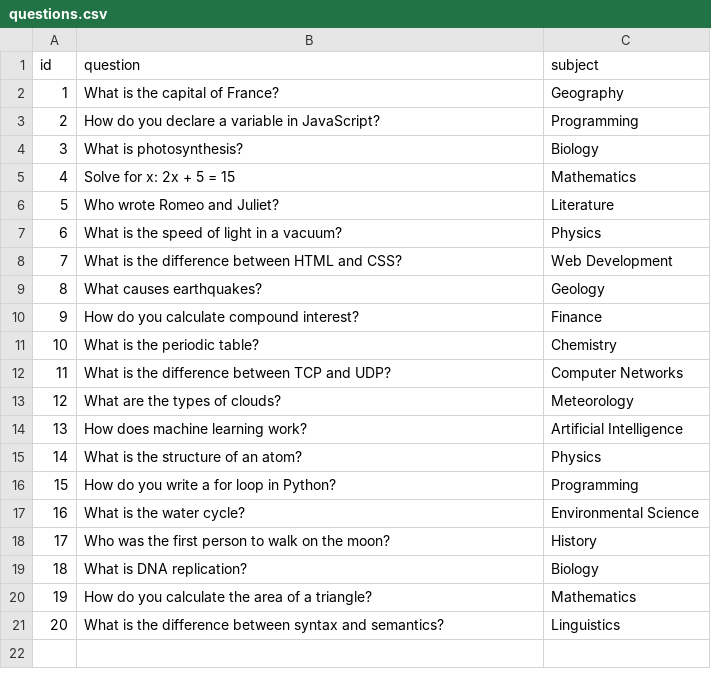
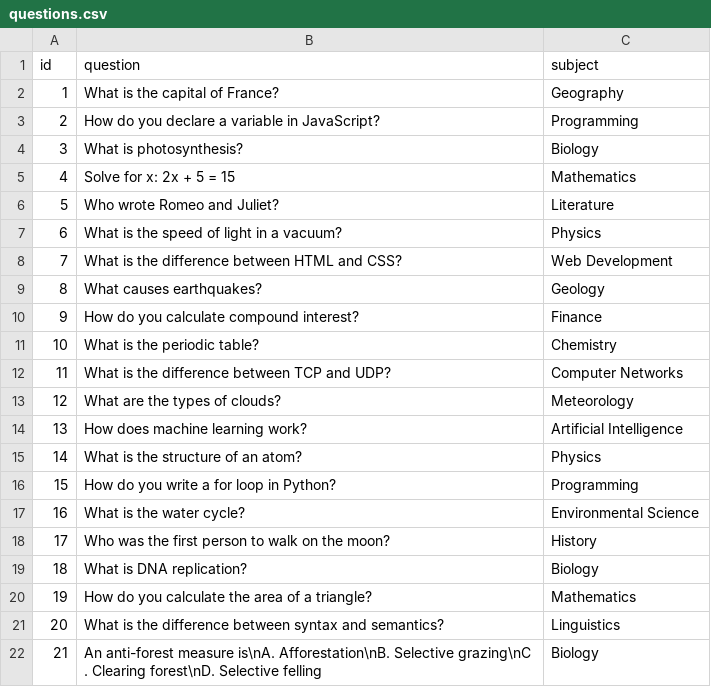
Before and after one commit to umesh-22/Question-Automation, a CSV file: public/questions.csv, drawn as a sheet; the diff names each change by its address in the sheet, - before the commit and + after, or states it on an @@ line.

```diff
--- a/public/questions.csv
+++ b/public/questions.csv
+row 22: 21 | An anti-forest measure is\nA. Afforestation\nB. Selective grazing\nC . Clearing forest\nD. Selective felling | Biology
```
